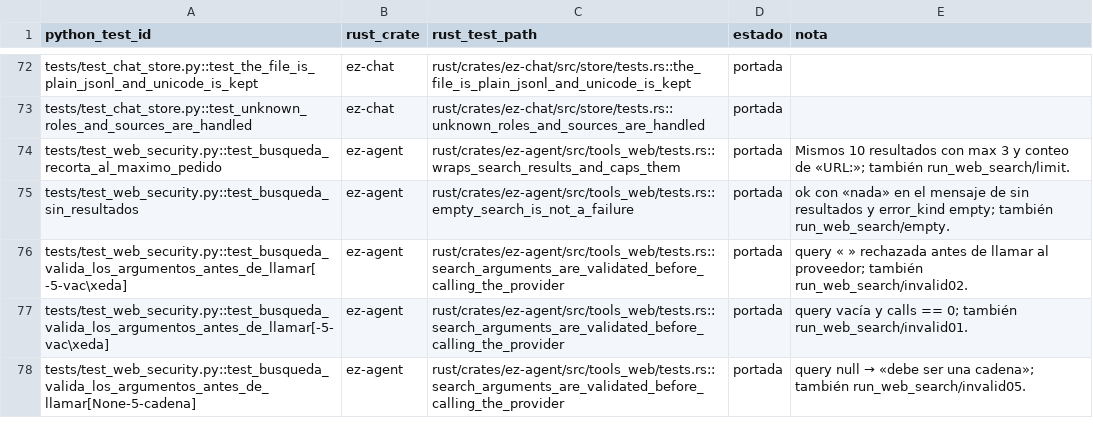
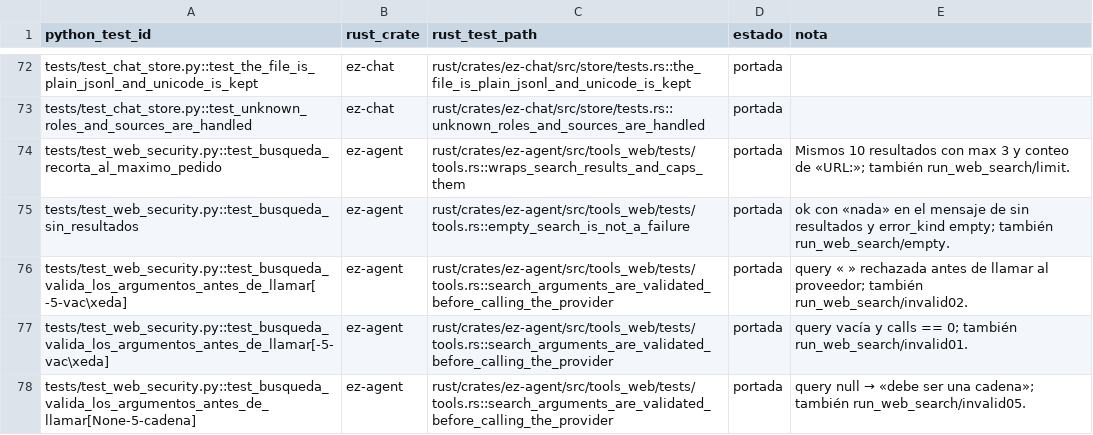
Before and after one commit to JDMoreu/EzAgent, a CSV file: parity/test-map/TMAP-1.csv, drawn as a sheet; only a part is shown, gaps mark what is left out; the diff covers the shown part only.

```diff
--- a/parity/test-map/TMAP-1.csv
+++ b/parity/test-map/TMAP-1.csv
@@ -73,6 +73,6 @@ tests/test_chat_store.py::test_the_file_is_plain_jsonl_and_unicode_is_kept,ez-ch
 tests/test_chat_store.py::test_unknown_roles_and_sources_are_handled,ez-chat,rust/crates/ez-chat/src/store/tests.rs::unknown_roles_and_sources_are_handled,portada,
-tests/test_web_security.py::test_busqueda_recorta_al_maximo_pedido,ez-agent,rust/crates/ez-agent/src/tools_web/tests.rs::wraps_search_results_and_caps_them,portada,Mismos 10 resultados con max 3 y conteo de «URL:»; también run_web_search/limit.
-tests/test_web_security.py::test_busqueda_sin_resultados,ez-agent,rust/crates/ez-agent/src/tools_web/tests.rs::empty_search_is_not_a_failure,portada,ok con «nada» en el mensaje de sin resultados y error_kind empty; también run_web_search/empty.
-tests/test_web_security.py::test_busqueda_valida_los_argumentos_antes_de_llamar[  -5-vac\xeda],ez-agent,rust/crates/ez-agent/src/tools_web/tests.rs::search_arguments_are_validated_before_calling_the_provider,portada,query «  » rechazada antes de llamar al proveedor; también run_web_search/invalid02.
-tests/test_web_security.py::test_busqueda_valida_los_argumentos_antes_de_llamar[-5-vac\xeda],ez-agent,rust/crates/ez-agent/src/tools_web/tests.rs::search_arguments_are_validated_before_calling_the_provider,portada,query vacía y calls == 0; también run_web_search/invalid01.
-tests/test_web_security.py::test_busqueda_valida_los_argumentos_antes_de_llamar[None-5-cadena],ez-agent,rust/crates/ez-agent/src/tools_web/tests.rs::search_arguments_are_validated_before_calling_the_provider,portada,query null → «debe ser una cadena»; también run_web_search/invalid05.
+tests/test_web_security.py::test_busqueda_recorta_al_maximo_pedido,ez-agent,rust/crates/ez-agent/src/tools_web/tests/tools.rs::wraps_search_results_and_caps_them,portada,Mismos 10 resultados con max 3 y conteo de «URL:»; también run_web_search/limit.
+tests/test_web_security.py::test_busqueda_sin_resultados,ez-agent,rust/crates/ez-agent/src/tools_web/tests/tools.rs::empty_search_is_not_a_failure,portada,ok con «nada» en el mensaje de sin resultados y error_kind empty; también run_web_search/empty.
+tests/test_web_security.py::test_busqueda_valida_los_argumentos_antes_de_llamar[  -5-vac\xeda],ez-agent,rust/crates/ez-agent/src/tools_web/tests/tools.rs::search_arguments_are_validated_before_calling_the_provider,portada,query «  » rechazada antes de llamar al proveedor; también run_web_search/invalid02.
+tests/test_web_security.py::test_busqueda_valida_los_argumentos_antes_de_llamar[-5-vac\xeda],ez-agent,rust/crates/ez-agent/src/tools_web/tests/tools.rs::search_arguments_are_validated_before_calling_the_provider,portada,query vacía y calls == 0; también run_web_search/invalid01.
+tests/test_web_security.py::test_busqueda_valida_los_argumentos_antes_de_llamar[None-5-cadena],ez-agent,rust/crates/ez-agent/src/tools_web/tests/tools.rs::search_arguments_are_validated_before_calling_the_provider,portada,query null → «debe ser una cadena»; también run_web_search/invalid05.
```
Also changed, not shown: 8 edited cells elsewhere in this file, parity/test-map/TMAP-2.csv, parity/test-map/TMAP-3.csv, 2 other files.
